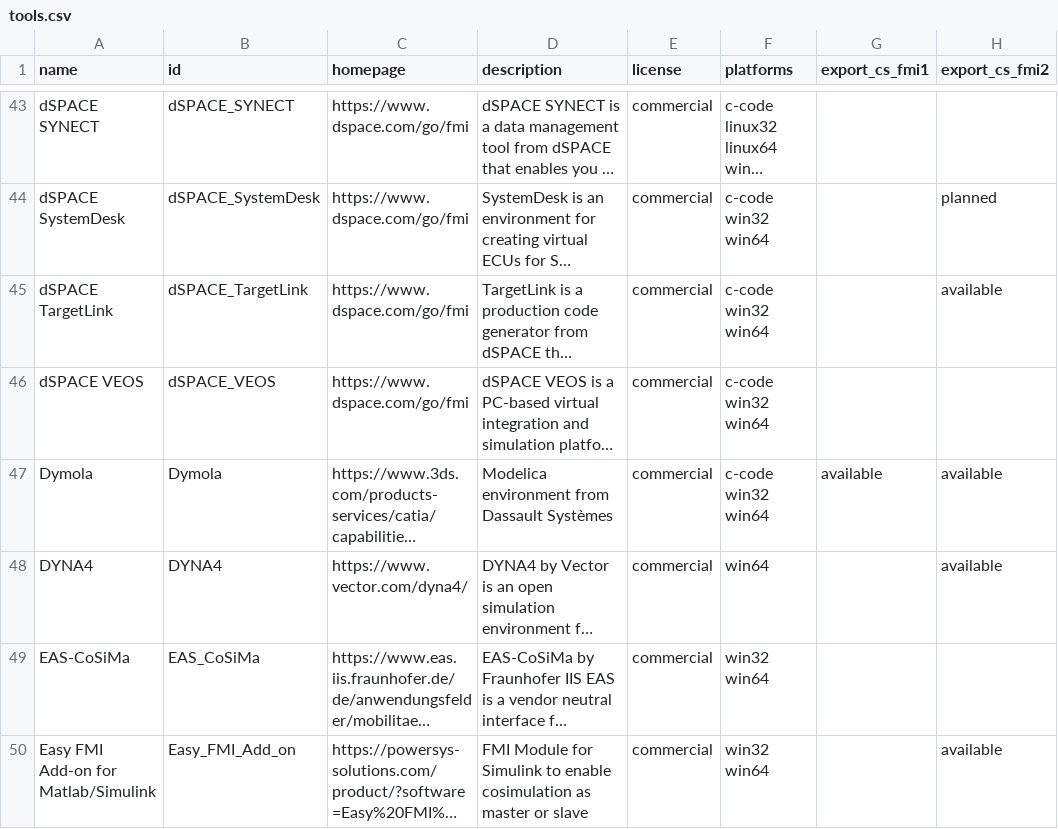
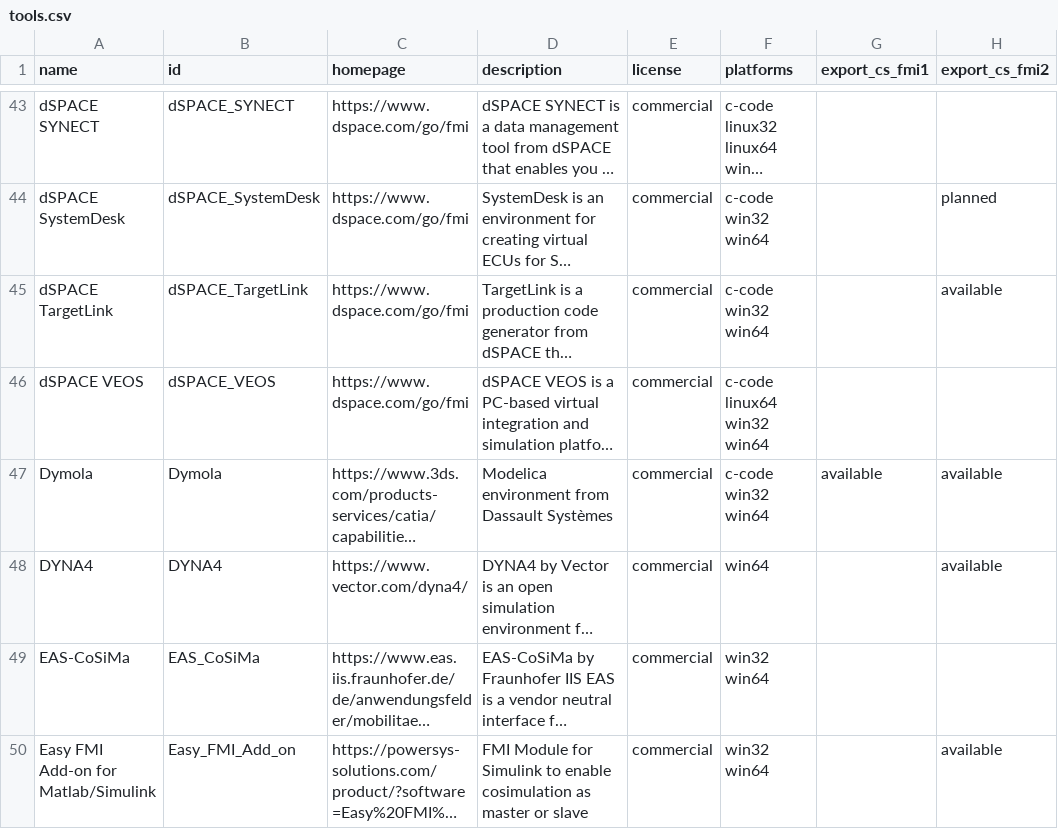
Before and after one commit to modelica/fmi-standard.org, a CSV file: _data/tools.csv, drawn as a sheet; only a part is shown, gaps mark what is left out; long unchanged cells end in …; the diff names each change by its address in the sheet, - before the commit and + after, or states it on an @@ line.

Commit message:
Add linux64 platform to dSPACE VEOS tools list entry (#342)

```diff
--- a/_data/tools.csv
+++ b/_data/tools.csv
-F46 (platforms): c-code win32 win64
+F46 (platforms): c-code linux64 win32 win64
```
